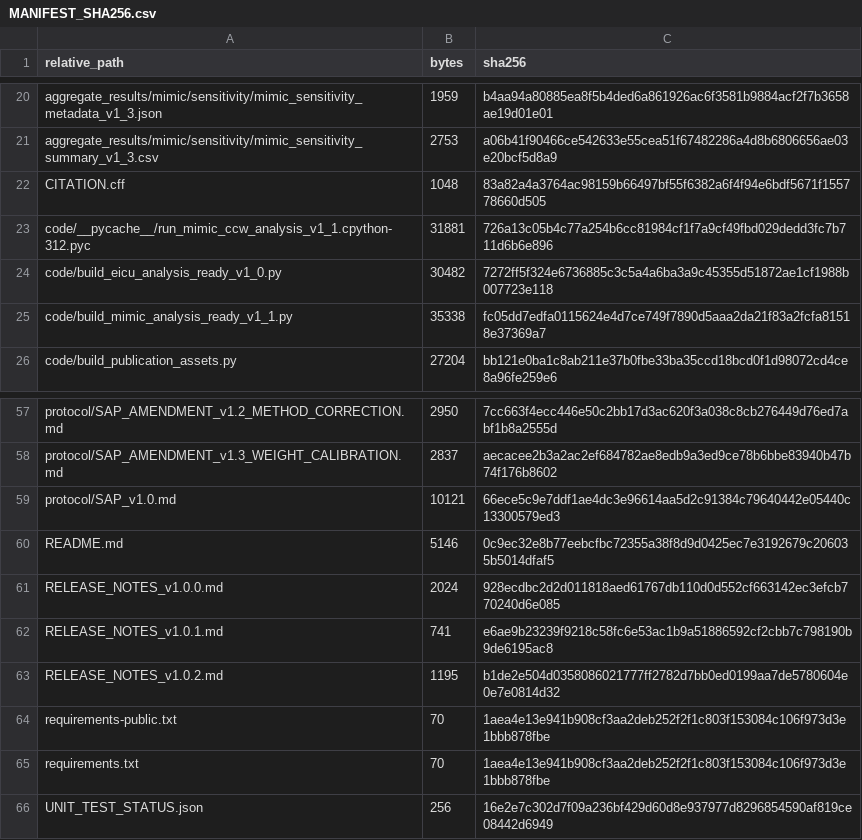
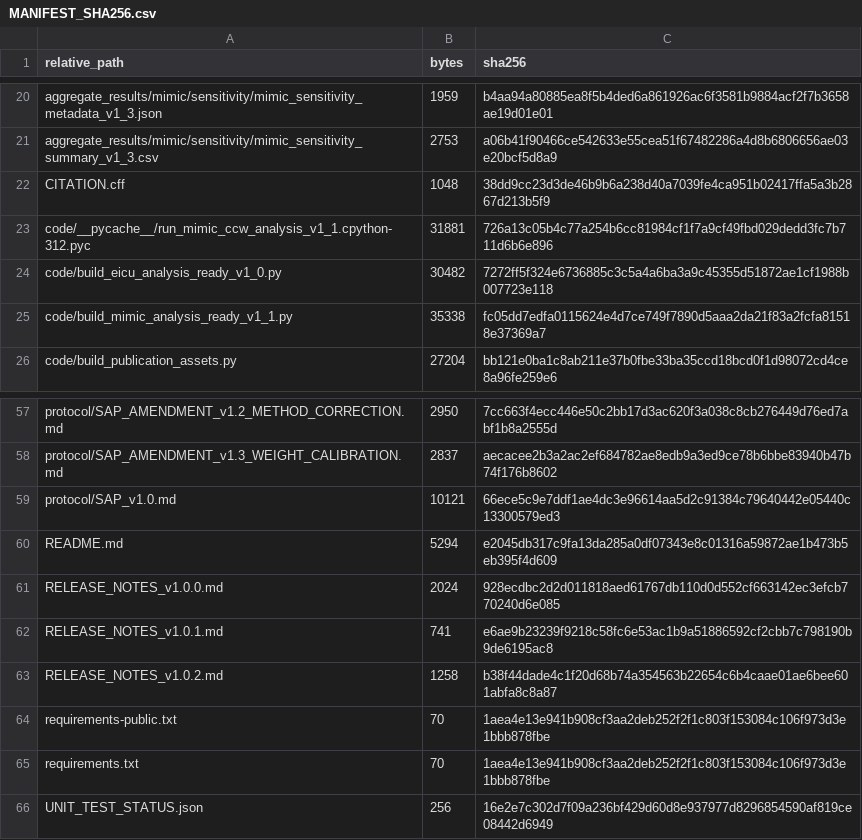
Before and after one commit to sducp-88/when-to-wake-abi, a CSV file: MANIFEST_SHA256.csv, drawn as a sheet; only a part is shown, gaps mark what is left out.

```diff
--- a/MANIFEST_SHA256.csv
+++ b/MANIFEST_SHA256.csv
@@ -21,3 +21,3 @@ aggregate_results/mimic/sensitivity/mimic_sensitivity_metadata_v1_3.json,1959,b4
 aggregate_results/mimic/sensitivity/mimic_sensitivity_summary_v1_3.csv,2753,a06b41f90466ce542633e55cea51f67482286a4d8b6806656ae03e20bcf5d8a9
-CITATION.cff,1048,83a82a4a3764ac98159b66497bf55f6382a6f4f94e6bdf5671f155778660d505
+CITATION.cff,1048,38dd9cc23d3de46b9b6a238d40a7039fe4ca951b02417ffa5a3b2867d213b5f9
 code/__pycache__/run_mimic_ccw_analysis_v1_1.cpython-312.pyc,31881,726a13c05b4c77a254b6cc81984cf1f7a9cf49fbd029dedd3fc7b711d6b6e896
@@ -59,6 +59,6 @@ protocol/SAP_AMENDMENT_v1.3_WEIGHT_CALIBRATION.md,2837,aecacee2b3a2ac2ef684782ae
 protocol/SAP_v1.0.md,10121,66ece5c9e7ddf1ae4dc3e96614aa5d2c91384c79640442e05440c13300579ed3
-README.md,5146,0c9ec32e8b77eebcfbc72355a38f8d9d0425ec7e3192679c206035b5014dfaf5
+README.md,5294,e2045db317c9fa13da285a0df07343e8c01316a59872ae1b473b5eb395f4d609
 RELEASE_NOTES_v1.0.0.md,2024,928ecdbc2d2d011818aed61767db110d0d552cf663142ec3efcb770240d6e085
 RELEASE_NOTES_v1.0.1.md,741,e6ae9b23239f9218c58fc6e53ac1b9a51886592cf2cbb7c798190b9de6195ac8
-RELEASE_NOTES_v1.0.2.md,1195,b1de2e504d0358086021777ff2782d7bb0ed0199aa7de5780604e0e7e0814d32
+RELEASE_NOTES_v1.0.2.md,1258,b38f44dade4c1f20d68b74a354563b22654c6b4caae01ae6bee601abfa8c8a87
 requirements-public.txt,70,1aea4e13e941b908cf3aa2deb252f2f1c803f153084c106f973d3e1bbb878fbe
```
Also changed, not shown: 4 other files.
